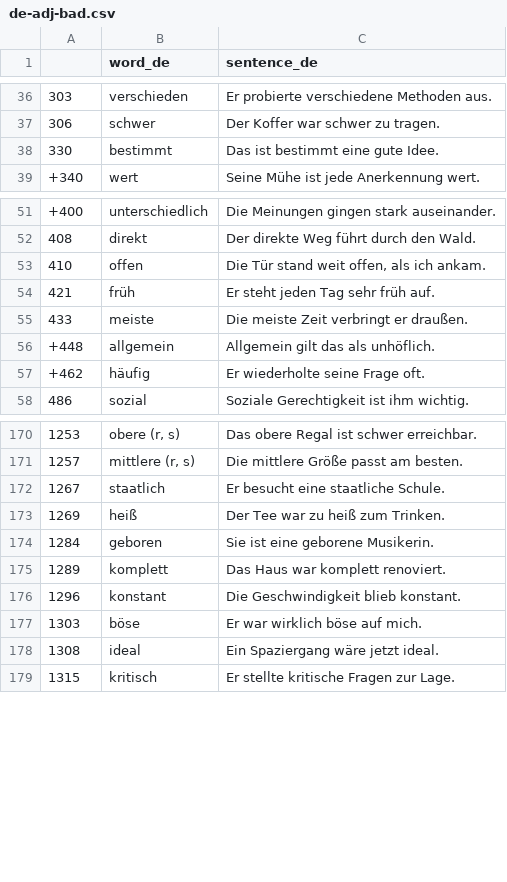
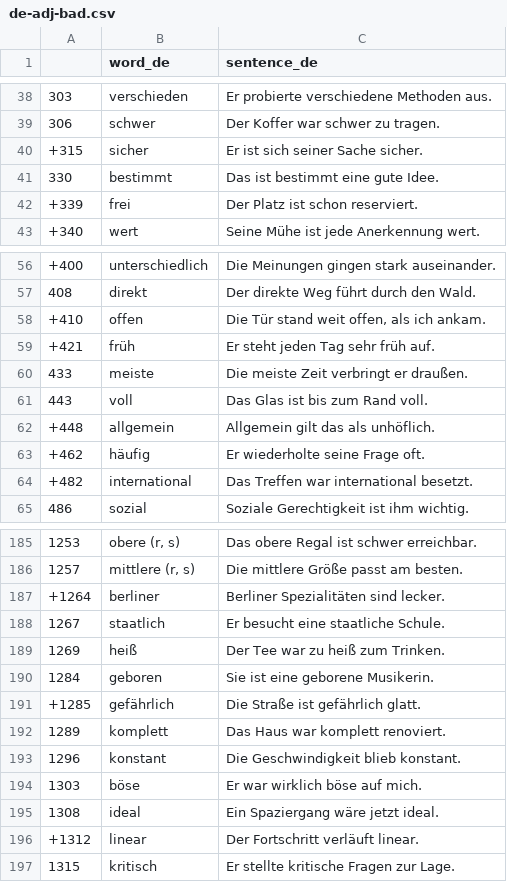
Before and after one commit to deemp/anki-decks, a CSV file: sentences/frequency/de/data/processed/de-adj-bad.csv, drawn as a sheet; only a part is shown, gaps mark what is left out; the diff covers the shown part only.

```diff
--- a/sentences/frequency/de/data/processed/de-adj-bad.csv
+++ b/sentences/frequency/de/data/processed/de-adj-bad.csv
@@ -37,3 +39,5 @@
 306|schwer|Der Koffer war schwer zu tragen.
++315|sicher|Er ist sich seiner Sache sicher.
 330|bestimmt|Das ist bestimmt eine gute Idee.
++339|frei|Der Platz ist schon reserviert.
 +340|wert|Seine Mühe ist jede Anerkennung wert.
@@ -52,7 +57,9 @@
 408|direkt|Der direkte Weg führt durch den Wald.
-410|offen|Die Tür stand weit offen, als ich ankam.
-421|früh|Er steht jeden Tag sehr früh auf.
++410|offen|Die Tür stand weit offen, als ich ankam.
++421|früh|Er steht jeden Tag sehr früh auf.
 433|meiste|Die meiste Zeit verbringt er draußen.
+443|voll|Das Glas ist bis zum Rand voll.
 +448|allgemein|Allgemein gilt das als unhöflich.
 +462|häufig|Er wiederholte seine Frage oft.
++482|international|Das Treffen war international besetzt.
 486|sozial|Soziale Gerechtigkeit ist ihm wichtig.
@@ -171,2 +186,3 @@
 1257|mittlere (r, s)|Die mittlere Größe passt am besten.
++1264|berliner|Berliner Spezialitäten sind lecker.
 1267|staatlich|Er besucht eine staatliche Schule.
@@ -174,2 +190,3 @@
 1284|geboren|Sie ist eine geborene Musikerin.
++1285|gefährlich|Die Straße ist gefährlich glatt.
 1289|komplett|Das Haus war komplett renoviert.
@@ -178,2 +195,3 @@
 1308|ideal|Ein Spaziergang wäre jetzt ideal.
++1312|linear|Der Fortschritt verläuft linear.
 1315|kritisch|Er stellte kritische Fragen zur Lage.
```
Also changed, not shown: 51 added rows elsewhere in this file.
